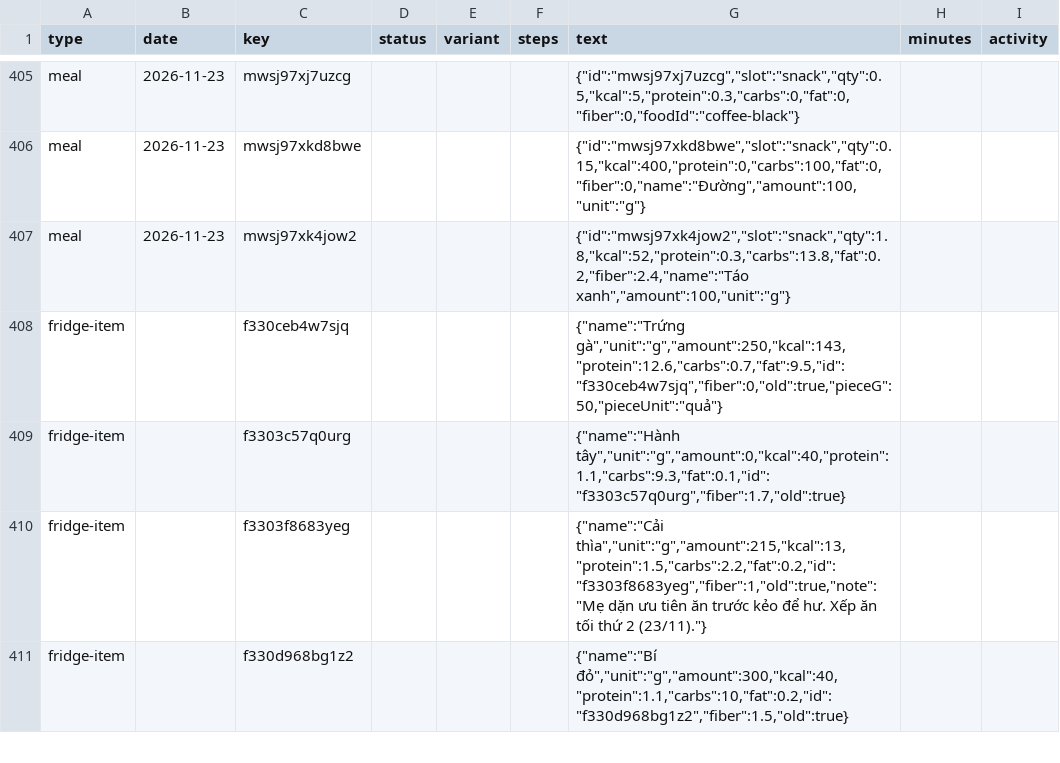
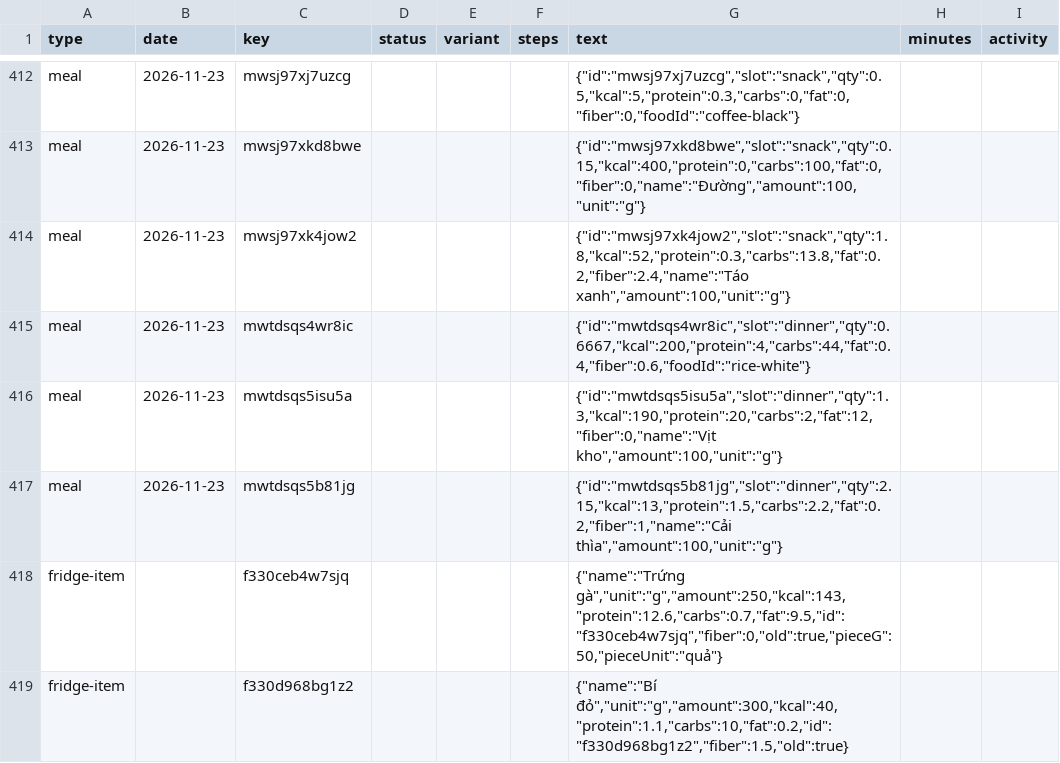
Before and after one commit to kennytruong06/client-ui-my-profile-react-web-project, a CSV file: src/data/journal/journal.csv, drawn as a sheet; only a part is shown, gaps mark what is left out; removed rows and columns are numbered as before the commit, all else as after; the diff covers the shown part only; the diff names each change by its address in the sheet, - before the commit and + after, or states it on an @@ line.

```diff
--- a/src/data/journal/journal.csv
+++ b/src/data/journal/journal.csv
+row 415: meal | 2026-11-23 | mwtdsqs4wr8ic |  |  |  | {"id":"mwtdsqs4wr8ic","slot":"dinner","qty":0.6667,"kcal":200,"protein":4,"carbs":44,"fat":0.4,"fiber":0.6,"foodId":"rice-white"}
+row 416: meal | 2026-11-23 | mwtdsqs5isu5a |  |  |  | {"id":"mwtdsqs5isu5a","slot":"dinner","qty":1.3,"kcal":190,"protein":20,"carbs":2,"fat":12,"fiber":0,"name":"Vịt kho","amount":100,"unit":"g"}
+row 417: meal | 2026-11-23 | mwtdsqs5b81jg |  |  |  | {"id":"mwtdsqs5b81jg","slot":"dinner","qty":2.15,"kcal":13,"protein":1.5,"carbs":2.2,"fat":0.2,"fiber":1,"name":"Cải thìa","amount":100,"unit":"g"}
-row 409: fridge-item |  | f3303c57q0urg |  |  |  | {"name":"Hành tây","unit":"g","amount":0,"kcal":40,"protein":1.1,"carbs":9.3,"fat":0.1,"id":"f3303c57q0urg","fiber":1.7,"old":true}
-row 410: fridge-item |  | f3303f8683yeg |  |  |  | {"name":"Cải thìa","unit":"g","amount":215,"kcal":13,"protein":1.5,"carbs":2.2,"fat":0.2,"id":"f3303f8683yeg","fiber":1,"old":true,"note":"Mẹ dặn ưu tiên ăn trước kẻo để hư. Xếp ăn tối thứ 2 (23/11)."}
```
Also changed, not shown: 7 added rows, 3 removed rows and 8 edited cells elsewhere in this file.
